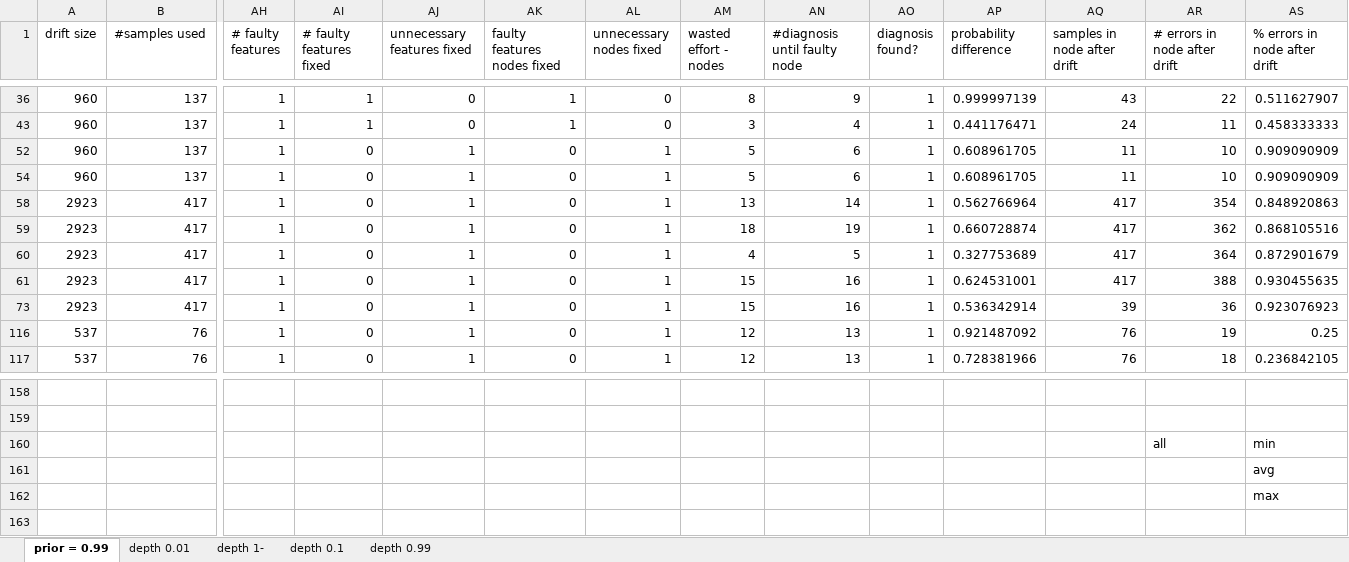
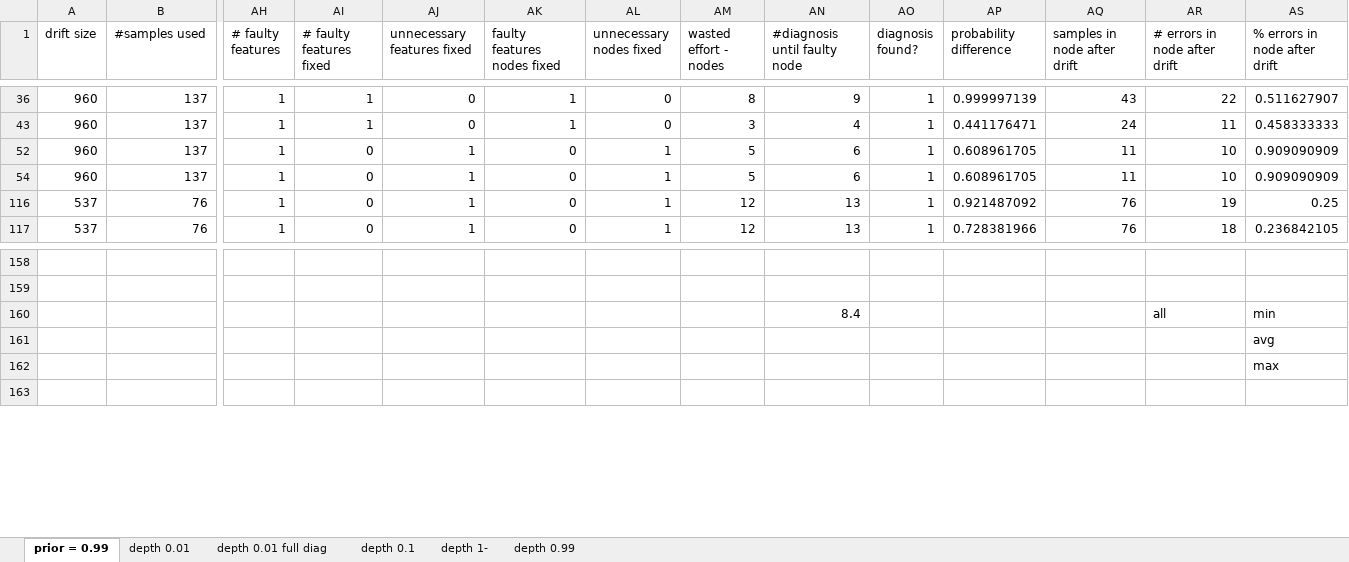
Before and after one commit to yoavzelinger/APPETITE, an Excel workbook: results/barinel single fault (all fixes).xlsx, sheet prior = 0.99, drawn as a sheet; only a part is shown, gaps mark what is left out; values as stored, in another font and other column widths than the file's, no cell formats; rows hold the shown columns only; the diff names each change by its address in the sheet, - before the commit and + after, or states it on an @@ line.

```diff
--- a/results/barinel single fault (all fixes).xlsx (sheet prior = 0.99)
+++ b/results/barinel single fault (all fixes).xlsx (sheet prior = 0.99)
+sheet tab: depth 0.01 full diag
@@ sheet tab order changed: prior = 0.99 | depth 0.01 | depth 0.01 full diag | depth 0.1 | depth 1- | depth 0.99 @@
@@ row 58 hidden: 2923 | 417 | 1 | 0 | 1 | 0 | 1 | 13 | 14 | 1 | 0.562766964 | 417 | 354 | 0.848920863 @@
@@ row 59 hidden: 2923 | 417 | 1 | 0 | 1 | 0 | 1 | 18 | 19 | 1 | 0.660728874 | 417 | 362 | 0.868105516 @@
@@ row 60 hidden: 2923 | 417 | 1 | 0 | 1 | 0 | 1 | 4 | 5 | 1 | 0.327753689 | 417 | 364 | 0.872901679 @@
@@ row 61 hidden: 2923 | 417 | 1 | 0 | 1 | 0 | 1 | 15 | 16 | 1 | 0.624531001 | 417 | 388 | 0.930455635 @@
@@ row 73 hidden: 2923 | 417 | 1 | 0 | 1 | 0 | 1 | 15 | 16 | 1 | 0.536342914 | 39 | 36 | 0.923076923 @@
-AN160 (#diagnosis until faulty node): (empty)
+AN160 (#diagnosis until faulty node): 8.4
```
Also changed, not shown: sheet depth 0.01, sheet depth 0.1, sheet depth 1-, sheet depth 0.99, cell formats, hidden cells, 8 other files.
